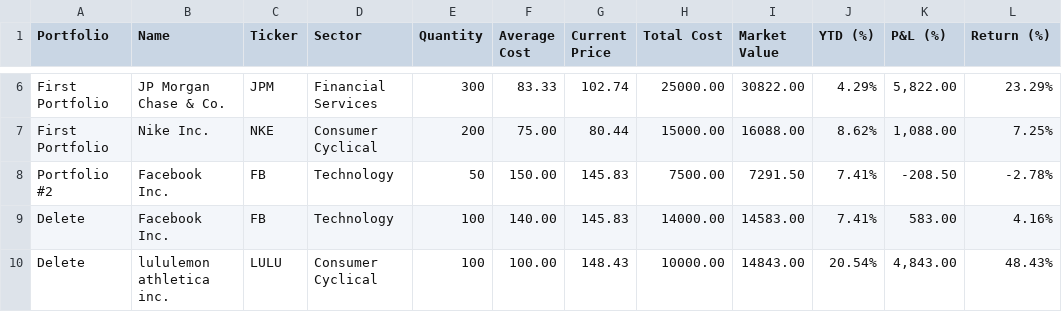
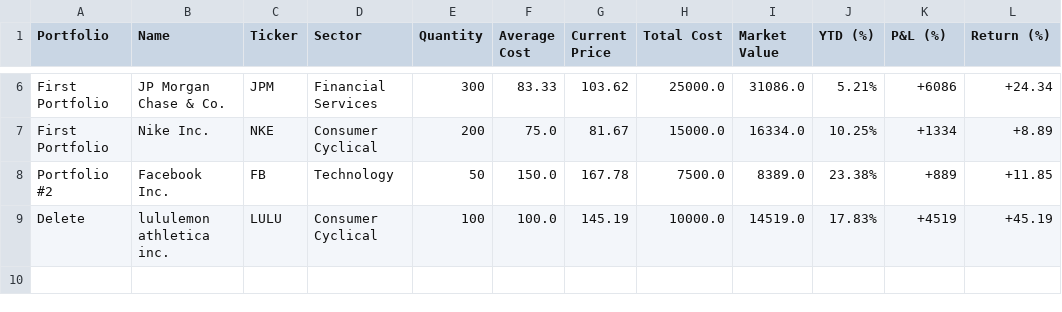
Before and after one commit to wcyjoyce/portfolio-tracker, a CSV file: app/views/portfolios/investments.csv, drawn as a sheet; only a part is shown, gaps mark what is left out; the diff covers the shown part only.

```diff
--- a/app/views/portfolios/investments.csv
+++ b/app/views/portfolios/investments.csv
@@ -6,5 +6,4 @@
-"First Portfolio","JP Morgan Chase & Co.","JPM","Financial Services","300","83.33","102.74","25000.00","30822.00","4.29%","5,822.00","23.29%"
-"First Portfolio","Nike Inc.","NKE","Consumer Cyclical","200","75.00","80.44","15000.00","16088.00","8.62%","1,088.00","7.25%"
-"Portfolio #2","Facebook Inc.","FB","Technology","50","150.00","145.83","7500.00","7291.50","7.41%","-208.50","-2.78%"
-"Delete","Facebook Inc.","FB","Technology","100","140.00","145.83","14000.00","14583.00","7.41%","583.00","4.16%"
-"Delete","lululemon athletica inc.","LULU","Consumer Cyclical","100","100.00","148.43","10000.00","14843.00","20.54%","4,843.00","48.43%"
+"First Portfolio","JP Morgan Chase & Co.","JPM","Financial Services","300","83.33","103.62","25000.0","31086.0","5.21%","+6086","+24.34"
+"First Portfolio","Nike Inc.","NKE","Consumer Cyclical","200","75.0","81.67","15000.0","16334.0","10.25%","+1334","+8.89"
+"Portfolio #2","Facebook Inc.","FB","Technology","50","150.0","167.78","7500.0","8389.0","23.38%","+889","+11.85"
+"Delete","lululemon athletica inc.","LULU","Consumer Cyclical","100","100.0","145.19","10000.0","14519.0","17.83%","+4519","+45.19"
```
Also changed, not shown: 29 edited cells elsewhere in this file.
